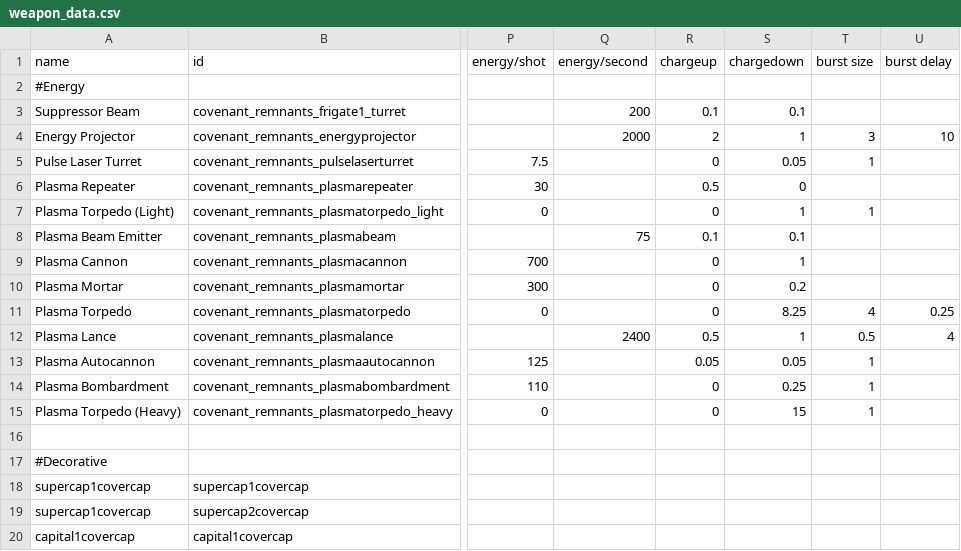
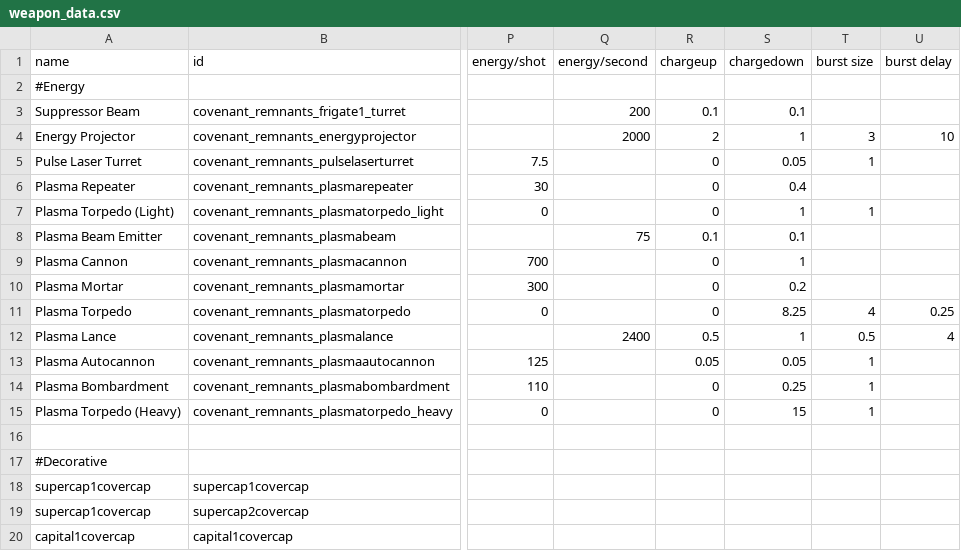
Before and after one commit to Combustiblemon/Covenant-Remnants, a CSV file: data/weapons/weapon_data.csv, drawn as a sheet; only a part is shown, gaps mark what is left out; the diff names each change by its address in the sheet, - before the commit and + after, or states it on an @@ line.

```diff
--- a/data/weapons/weapon_data.csv
+++ b/data/weapons/weapon_data.csv
-R6 (chargeup): 0.5
+R6 (chargeup): 0
-S6 (chargedown): 0
+S6 (chargedown): 0.4
```
Also changed, not shown: 11 other files.
